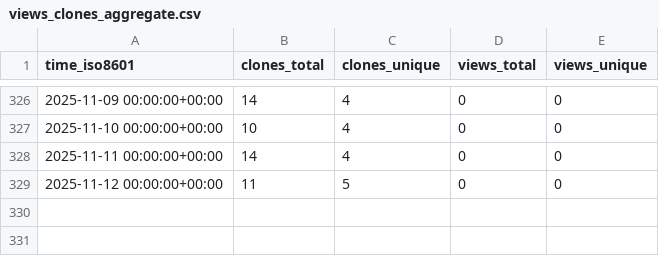
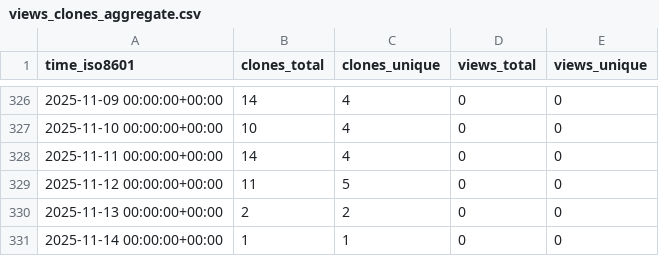
Before and after one commit to cubicleguy/ess_accl_ros1_driver, a CSV file: cubicleguy/ess_accl_ros1_driver/ghrs-data/views_clones_aggregate.csv, drawn as a sheet; only a part is shown, gaps mark what is left out.

```diff
--- a/cubicleguy/ess_accl_ros1_driver/ghrs-data/views_clones_aggregate.csv
+++ b/cubicleguy/ess_accl_ros1_driver/ghrs-data/views_clones_aggregate.csv
@@ -329 +329,3 @@ time_iso8601,clones_total,clones_unique,views_total,views_unique
 2025-11-12 00:00:00+00:00,11,5,0,0
+2025-11-13 00:00:00+00:00,2,2,0,0
+2025-11-14 00:00:00+00:00,1,1,0,0
```
Also changed, not shown: 1 other file.
